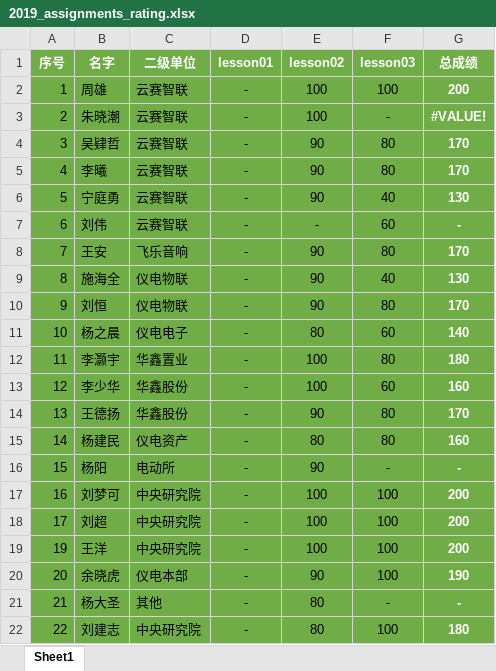
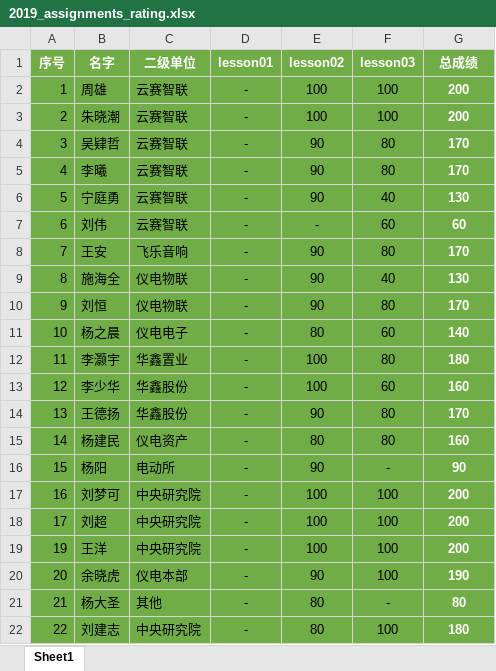
Before and after one commit to shaiic/2019-assignments, an Excel workbook: data/rating/2019_assignments_rating.xlsx, sheet Sheet1, drawn as a sheet; values as stored, in another font and other column widths than the file's, no borders; the diff names each change by its address in the sheet, - before the commit and + after, or states it on an @@ line.

Commit message:
lesson 3&4 作业统计

```diff
--- a/data/rating/2019_assignments_rating.xlsx (sheet Sheet1)
+++ b/data/rating/2019_assignments_rating.xlsx (sheet Sheet1)
-F3 (lesson03): -
+F3 (lesson03): 100
-G3 (总成绩): #VALUE!
+G3 (总成绩): 200
-G7 (总成绩): -
+G7 (总成绩): 60
-G16 (总成绩): -
+G16 (总成绩): 90
-G21 (总成绩): -
+G21 (总成绩): 80
```
